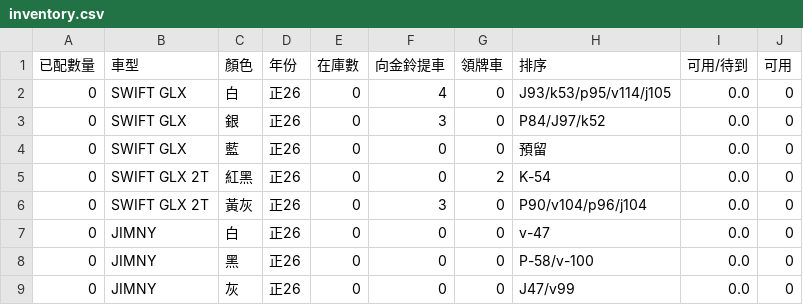
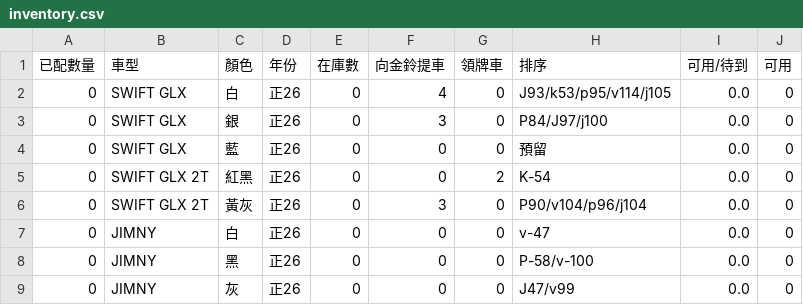
Before and after one commit to subarudms/suzuki-inventory, a CSV file: inventory.csv, drawn as a sheet; only a part is shown.

Commit message:
Update: 2026-06-10 14:01:39.945506

```diff
--- a/inventory.csv
+++ b/inventory.csv
@@ -2,3 +2,3 @@
 0,SWIFT GLX,白,正26,0,4,0,J93/k53/p95/v114/j105,0.0,0
-0,SWIFT GLX,銀,正26,0,3,0,P84/J97/k52,0.0,0
+0,SWIFT GLX,銀,正26,0,3,0,P84/J97/j100,0.0,0
 0,SWIFT GLX,藍,正26,0,0,0,預留,0.0,0
```
